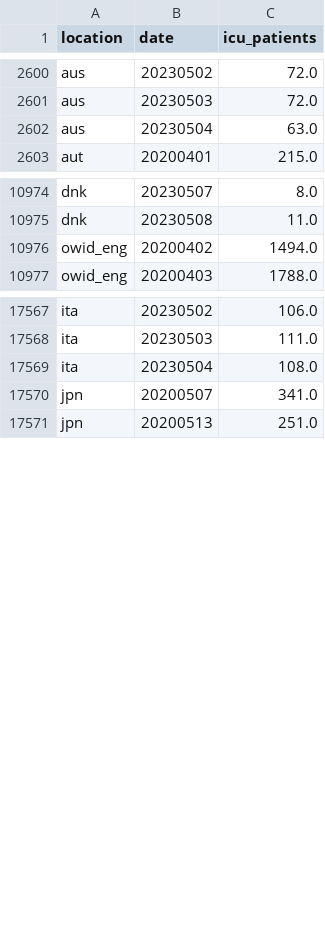
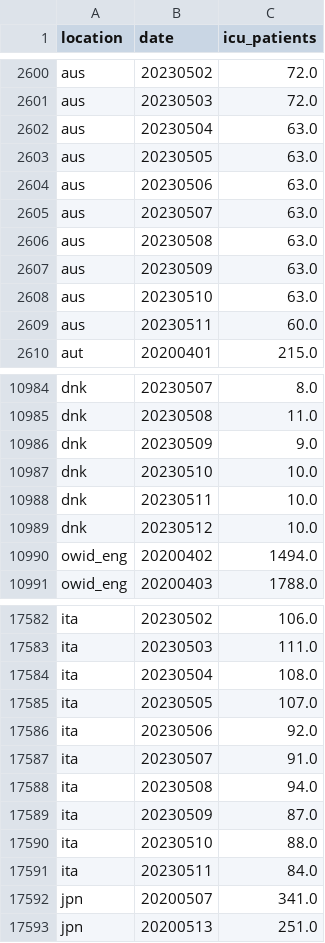
Before and after one commit to open-numbers/ddf--owid--covid_19, a CSV file: ddf--datapoints--icu_patients--by--location--date.csv, drawn as a sheet; only a part is shown, gaps mark what is left out; the diff covers the shown part only.

```diff
--- a/ddf--datapoints--icu_patients--by--location--date.csv
+++ b/ddf--datapoints--icu_patients--by--location--date.csv
@@ -2602,2 +2602,9 @@ aus,20230503,72.0
 aus,20230504,63.0
+aus,20230505,63.0
+aus,20230506,63.0
+aus,20230507,63.0
+aus,20230508,63.0
+aus,20230509,63.0
+aus,20230510,63.0
+aus,20230511,60.0
 aut,20200401,215.0
@@ -10975,2 +10985,6 @@ dnk,20230507,8.0
 dnk,20230508,11.0
+dnk,20230509,9.0
+dnk,20230510,10.0
+dnk,20230511,10.0
+dnk,20230512,10.0
 owid_eng,20200402,1494.0
@@ -17569,2 +17584,9 @@ ita,20230503,111.0
 ita,20230504,108.0
+ita,20230505,107.0
+ita,20230506,92.0
+ita,20230507,91.0
+ita,20230508,94.0
+ita,20230509,87.0
+ita,20230510,88.0
+ita,20230511,84.0
 jpn,20200507,341.0
```
Also changed, not shown: 8 added rows and 7 edited cells elsewhere in this file, ddf--datapoints--hosp_patients--by--location--date.csv, ddf--datapoints--hosp_patients_per_million--by--location--date.csv, 24 other files.
